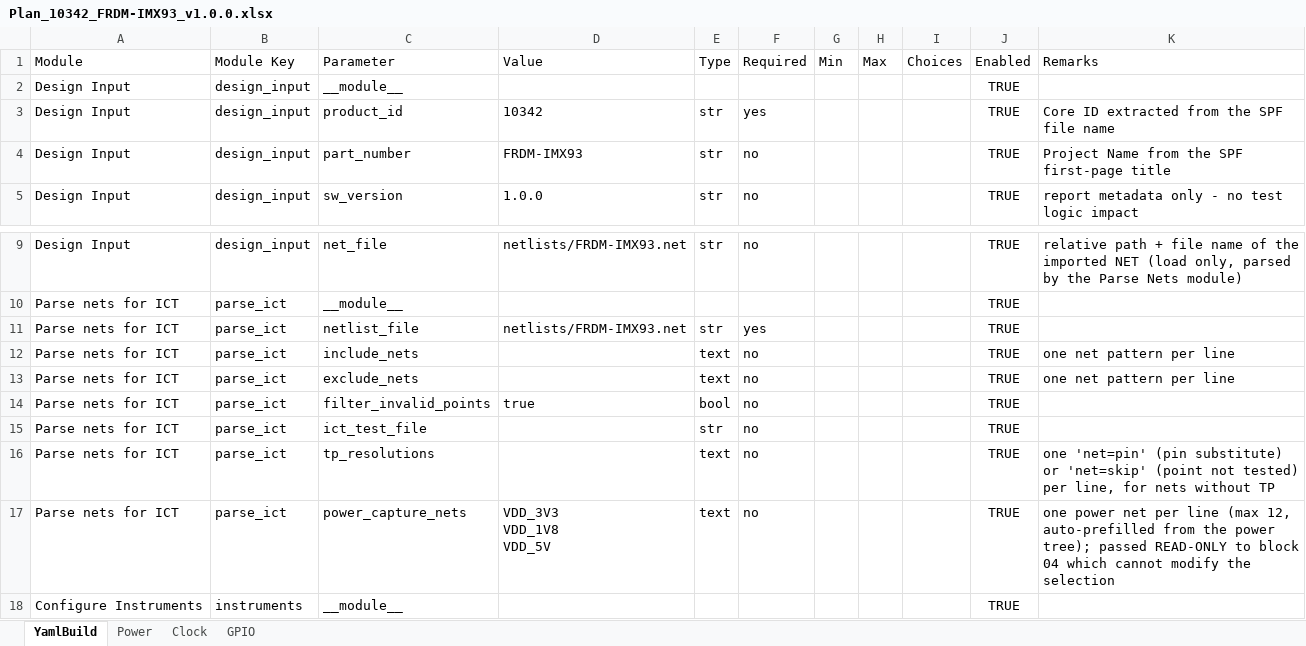
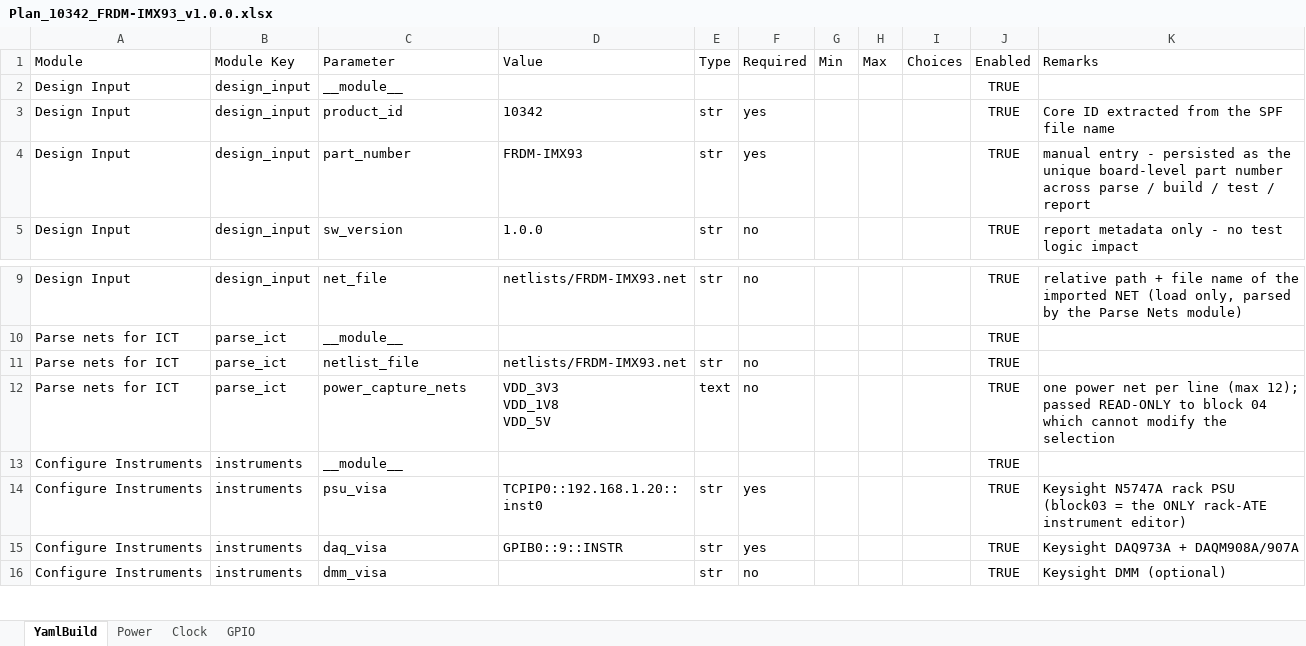
Before and after one commit to Seapol/MTK-GUI, an Excel workbook: config/examples/Plan_10342_FRDM-IMX93_v1.0.0.xlsx, sheet YamlBuild, drawn as a sheet; only a part is shown, gaps mark what is left out; the shorter side is filled out with more unchanged rows; values as stored, in another font and other column widths than the file's, no borders; removed rows and columns are numbered as before the commit, all else as after; the diff names each change by its address in the sheet, - before the commit and + after, or states it on an @@ line.

Commit message:
feat(parse-nets): user classification rules, Signal-table manual add, UI simplification
Parse Nets for ICT core-algorithm standard (revision 2) deltas:

- Inline classification rule area above the Parse button: Power /
  SE Clock / Signal regex inputs (GND is system-auto, no config
  entry); rules restore from the project YAML on open, apply live on
  edit (re-parse) and persist via net_classification_rules
- Step 2 override: user regex rules take priority over the system
  defaults (parse_testable_nets(rules=...)); GND never user-set
- Signal Nets table starts EMPTY: invalid signals (differential /
  enable / interrupt / feedback / analog) auto-excluded, the
  engineer adds target nets via the eligible-candidate dropdown
  (first free DAQM907A DIO channel); manual adds survive re-parses
- UI simplification: Include Nets / Exclude Nets / Filter Invalid
  Points / Import ICT Test File / TP Resolutions fields removed;
  netlist_file + power_capture_nets become hidden bookkeeping fields
  (persisted, never rendered, never blanked on save)
- Power waveform capture config migrated to the Power Tree page
  (editor + Apply, max 12, Event-Log traced); Auto-select button
  removed from the block dialog
- Example projects regenerated without the removed fields

```diff
--- a/config/examples/Plan_10342_FRDM-IMX93_v1.0.0.xlsx (sheet YamlBuild)
+++ b/config/examples/Plan_10342_FRDM-IMX93_v1.0.0.xlsx (sheet YamlBuild)
-F4 (Required): no
+F4 (Required): yes
-K4 (Remarks): Project Name from the SPF first-page title
+K4 (Remarks): manual entry - persisted as the unique board-level part number across parse / build / test / report
-F11 (Required): yes
+F11 (Required): no
-row 12: Parse nets for ICT | parse_ict | include_nets |  | text | no |  |  |  | TRUE | one net pattern per line
-row 13: Parse nets for ICT | parse_ict | exclude_nets |  | text | no |  |  |  | TRUE | one net pattern per line
-row 14: Parse nets for ICT | parse_ict | filter_invalid_points | true | bool | no |  |  |  | TRUE
-row 15: Parse nets for ICT | parse_ict | ict_test_file |  | str | no |  |  |  | TRUE
-row 16: Parse nets for ICT | parse_ict | tp_resolutions |  | text | no |  |  |  | TRUE | one 'net=pin' (pin substitute) or 'net=skip' (point not tested) per line, for nets without TP
-K12 (Remarks): …line (max 12, auto-prefilled from the power tree); passed READ-ONLY…
+K12 (Remarks): …line (max 12); passed READ-ONLY…
```
Also changed, not shown: config/examples/Plan_20781_MTK8168-EVK_v1.0.0.xlsx, config/examples/Plan_30455_MTK8195-DEMO_v1.0.0.xlsx, 25 other files.
